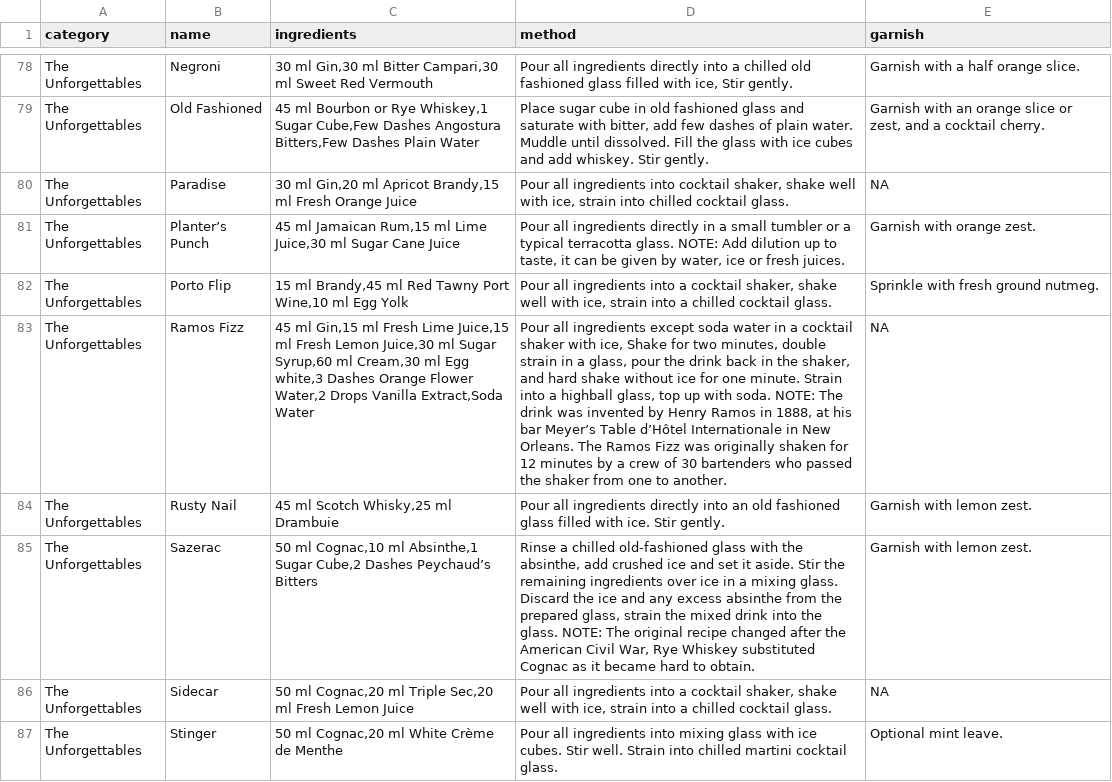
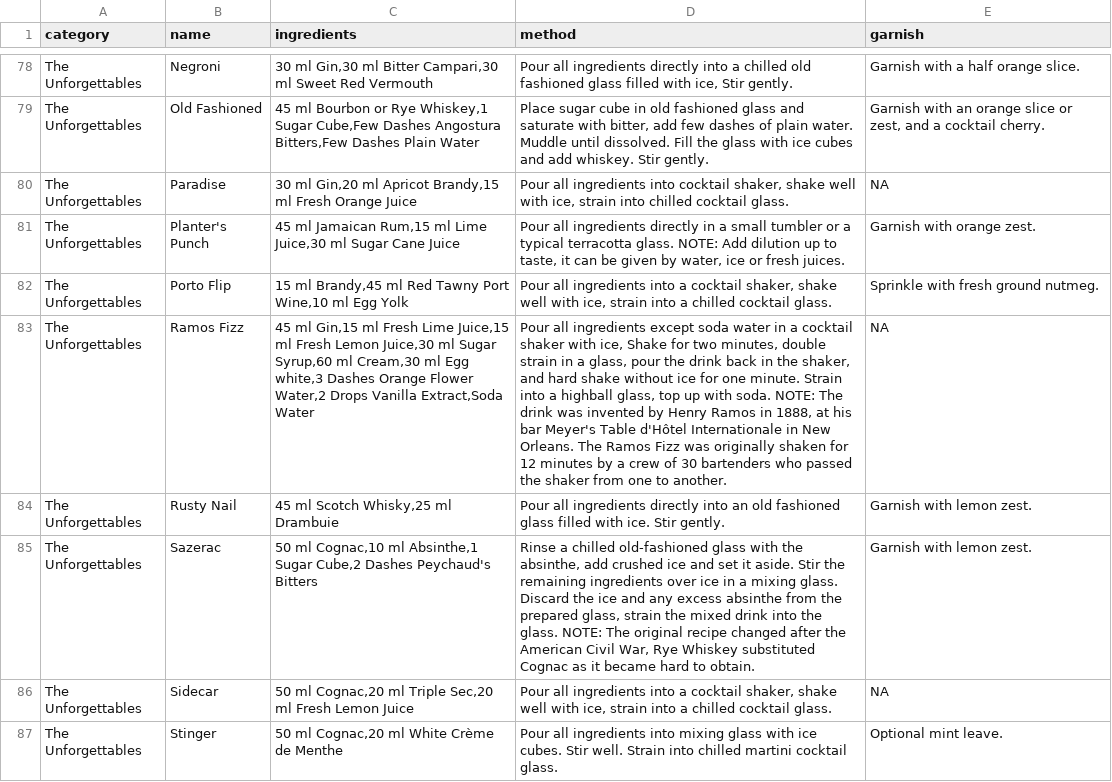
Before and after one commit to rasmusab/iba-cocktails, a CSV file: iba-web/iba-cocktails-web.csv, drawn as a sheet; only a part is shown, gaps mark what is left out; the diff covers the shown part only; the diff names each change by its address in the sheet, - before the commit and + after, or states it on an @@ line.

```diff
--- a/iba-web/iba-cocktails-web.csv
+++ b/iba-web/iba-cocktails-web.csv
-B81 (name): Planter’s Punch
+B81 (name): Planter's Punch
-D83 (method): …his bar Meyer’s Table d’Hôtel Internationale in…
+D83 (method): …his bar Meyer's Table d'Hôtel Internationale in…
-C85 (ingredients): …Cube,2 Dashes Peychaud’s Bitters
+C85 (ingredients): …Cube,2 Dashes Peychaud's Bitters
```
Also changed, not shown: 9 edited cells elsewhere in this file, iba-web/iba-cocktails-ingredients-web.csv, wikipedia/iba-cocktails-ingredients-wiki.csv, 5 other files.
